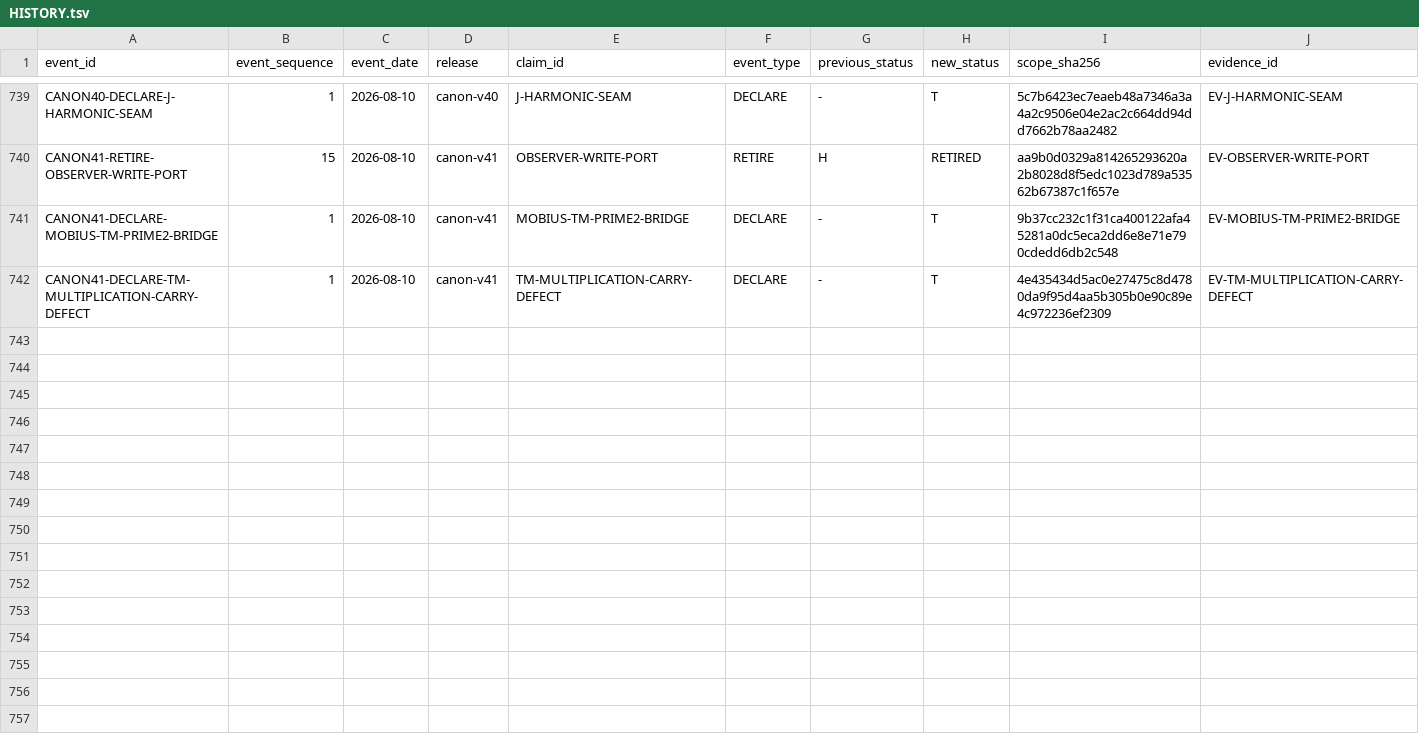
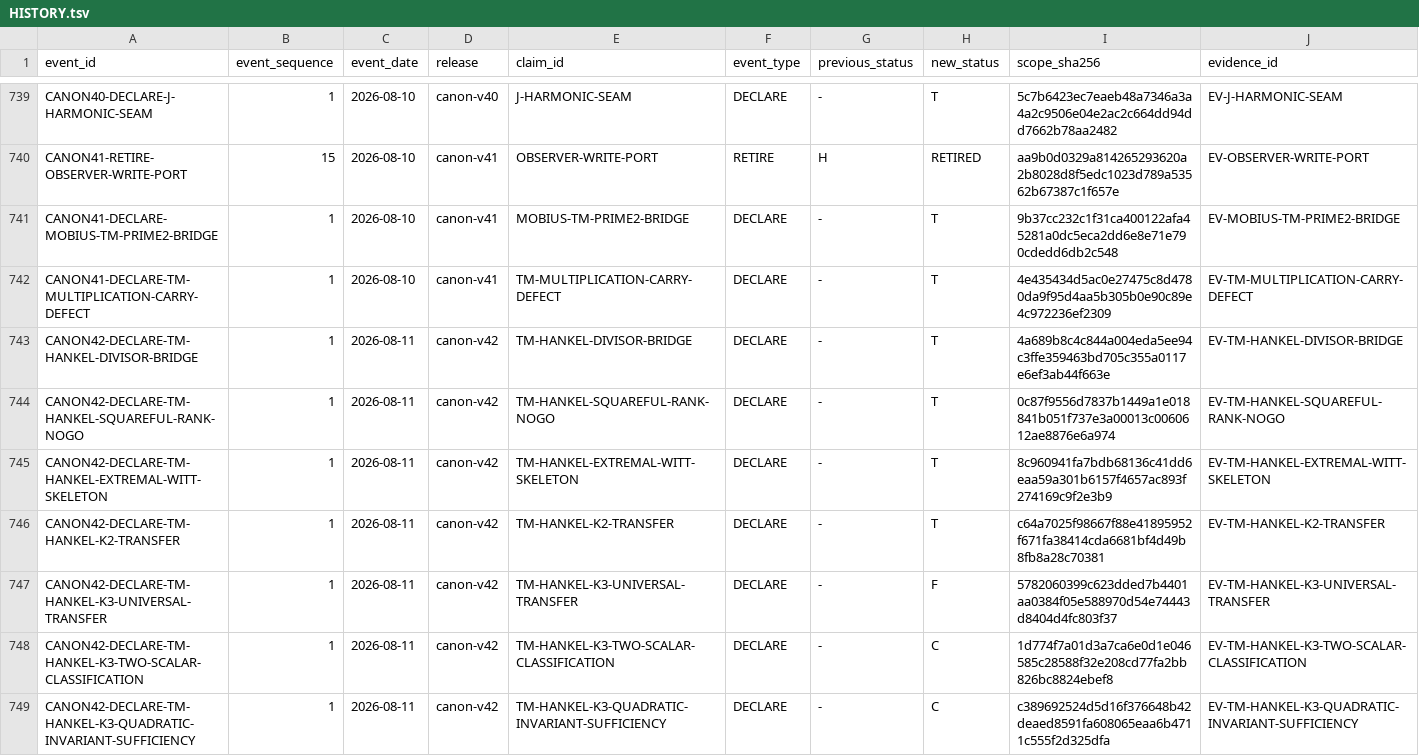
Before and after one commit to mathorn1973/twist-j, a TSV file: canon/HISTORY.tsv, drawn as a sheet; only a part is shown, gaps mark what is left out; rows hold the shown columns only; the diff names each change by its address in the sheet, - before the commit and + after, or states it on an @@ line.

Commit message:
canon: fold TM Hankel divisor block k3 transfer arc in v42

```diff
--- a/canon/HISTORY.tsv
+++ b/canon/HISTORY.tsv
+row 743: CANON42-DECLARE-TM-HANKEL-DIVISOR-BRIDGE | 1 | 2026-08-11 | canon-v42 | TM-HANKEL-DIVISOR-BRIDGE | DECLARE | - | T | 4a689b8c4c844a004eda5ee94c3ffe359463bd705c355a0117e6ef3ab44f663e | EV-TM-HANKEL-DIVISOR-BRIDGE
+row 744: CANON42-DECLARE-TM-HANKEL-SQUAREFUL-RANK-NOGO | 1 | 2026-08-11 | canon-v42 | TM-HANKEL-SQUAREFUL-RANK-NOGO | DECLARE | - | T | 0c87f9556d7837b1449a1e018841b051f737e3a00013c0060612ae8876e6a974 | EV-TM-HANKEL-SQUAREFUL-RANK-NOGO
+row 745: CANON42-DECLARE-TM-HANKEL-EXTREMAL-WITT-SKELETON | 1 | 2026-08-11 | canon-v42 | TM-HANKEL-EXTREMAL-WITT-SKELETON | DECLARE | - | T | 8c960941fa7bdb68136c41dd6eaa59a301b6157f4657ac893f274169c9f2e3b9 | EV-TM-HANKEL-EXTREMAL-WITT-SKELETON
+row 746: CANON42-DECLARE-TM-HANKEL-K2-TRANSFER | 1 | 2026-08-11 | canon-v42 | TM-HANKEL-K2-TRANSFER | DECLARE | - | T | c64a7025f98667f88e41895952f671fa38414cda6681bf4d49b8fb8a28c70381 | EV-TM-HANKEL-K2-TRANSFER
+row 747: CANON42-DECLARE-TM-HANKEL-K3-UNIVERSAL-TRANSFER | 1 | 2026-08-11 | canon-v42 | TM-HANKEL-K3-UNIVERSAL-TRANSFER | DECLARE | - | F | 5782060399c623dded7b4401aa0384f05e588970d54e74443d8404d4fc803f37 | EV-TM-HANKEL-K3-UNIVERSAL-TRANSFER
+row 748: CANON42-DECLARE-TM-HANKEL-K3-TWO-SCALAR-CLASSIFICATION | 1 | 2026-08-11 | canon-v42 | TM-HANKEL-K3-TWO-SCALAR-CLASSIFICATION | DECLARE | - | C | 1d774f7a01d3a7ca6e0d1e046585c28588f32e208cd77fa2bb826bc8824ebef8 | EV-TM-HANKEL-K3-TWO-SCALAR-CLASSIFICATION
+row 749: CANON42-DECLARE-TM-HANKEL-K3-QUADRATIC-INVARIANT-SUFFICIENCY | 1 | 2026-08-11 | canon-v42 | TM-HANKEL-K3-QUADRATIC-INVARIANT-SUFFICIENCY | DECLARE | - | C | c389692524d5d16f376648b42deaed8591fa608065eaa6b4711c555f2d325dfa | EV-TM-HANKEL-K3-QUADRATIC-INVARIANT-SUFFICIENCY
```
Also changed, not shown: canon/EVIDENCE.tsv, canon/NORMATIVE.tsv, 10 other files.
